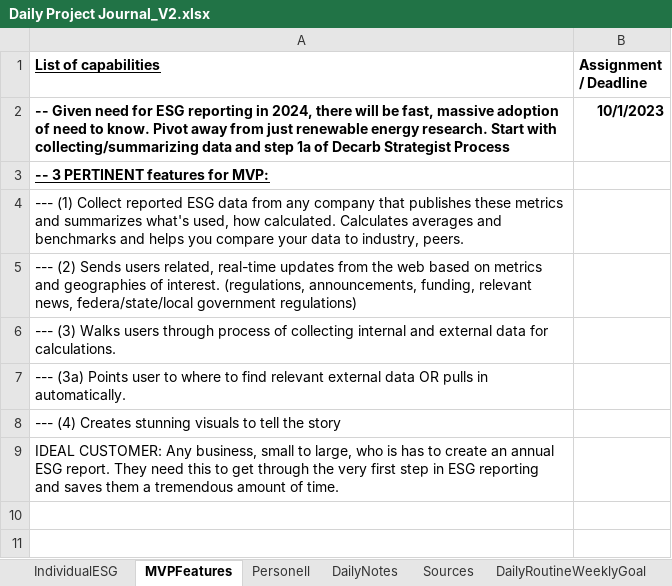
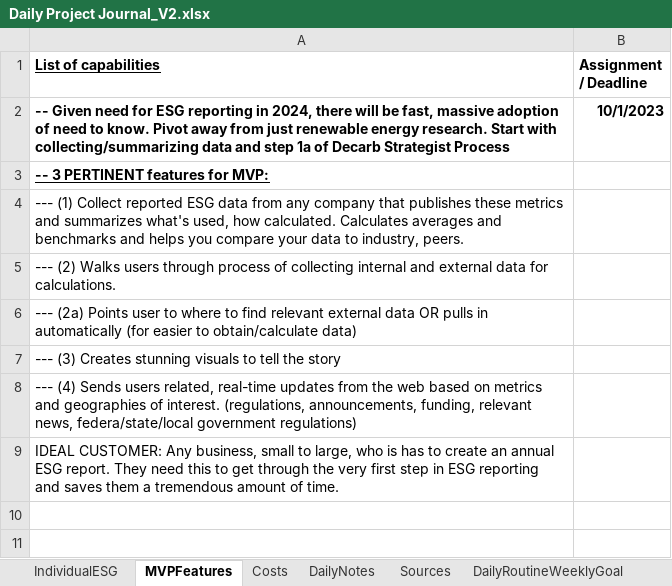
Before and after one commit to Protagonist888/LearnH2, an Excel workbook: Daily Project Journal_V2.xlsx, sheet MVPFeatures, drawn as a sheet; only a part is shown; values as stored, in another font and other column widths than the file's, no borders; the diff names each change by its address in the sheet, - before the commit and + after, or states it on an @@ line.

```diff
--- a/Daily Project Journal_V2.xlsx (sheet MVPFeatures)
+++ b/Daily Project Journal_V2.xlsx (sheet MVPFeatures)
-sheet tab: Personell
+sheet tab: Costs
-A5 (List of capabilities): --- (2) Sends users related, real-time updates from the web based on metrics and geographies of interest. (regulations, announcements, funding, relevant news, federa/state/local government regulations)
+A5 (List of capabilities): --- (2) Walks users through process of collecting internal and external data for calculations.
-A6 (List of capabilities): --- (3) Walks users through process of collecting internal and external data for calculations.
+A6 (List of capabilities): --- (2a) Points user to where to find relevant external data OR pulls in automatically (for easier to obtain/calculate data)
-A7 (List of capabilities): --- (3a) Points user to where to find relevant external data OR pulls in automatically.
+A7 (List of capabilities): --- (3) Creates stunning visuals to tell the story
-A8 (List of capabilities): --- (4) Creates stunning visuals to tell the story
+A8 (List of capabilities): --- (4) Sends users related, real-time updates from the web based on metrics and geographies of interest. (regulations, announcements, funding, relevant news, federa/state/local government regulations)
```
Also changed, not shown: sheet Costs, formulas that keep their value, 1 other file.
